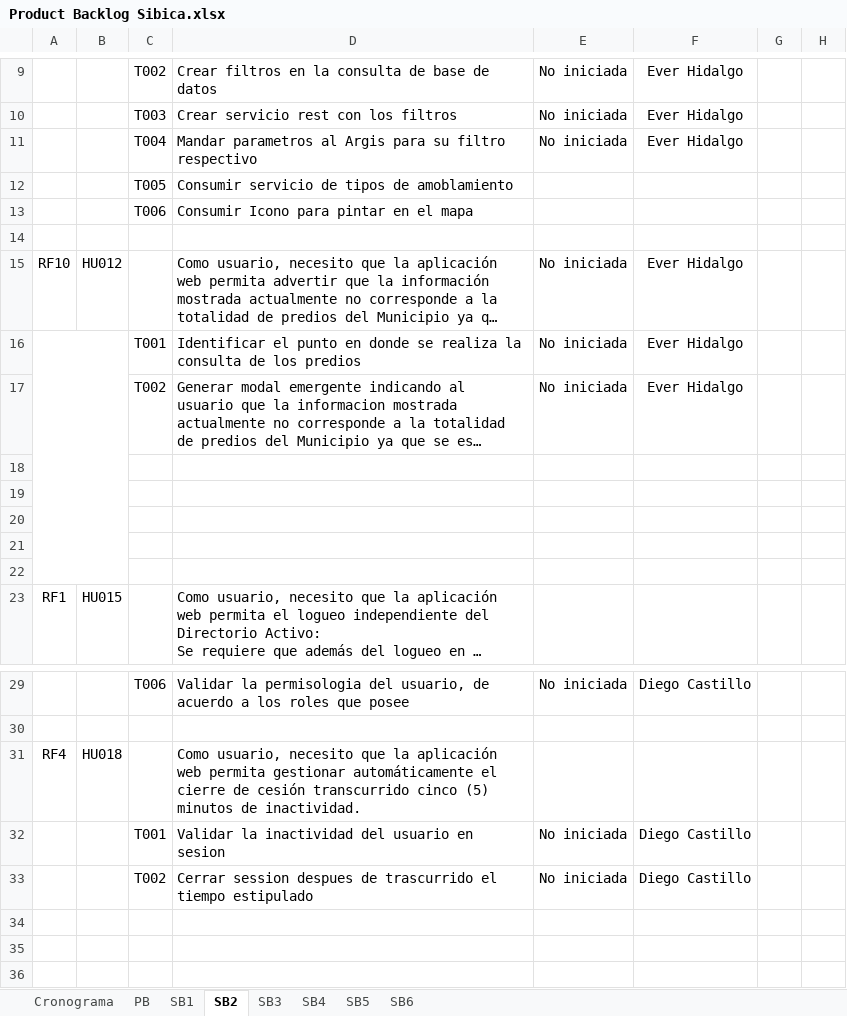
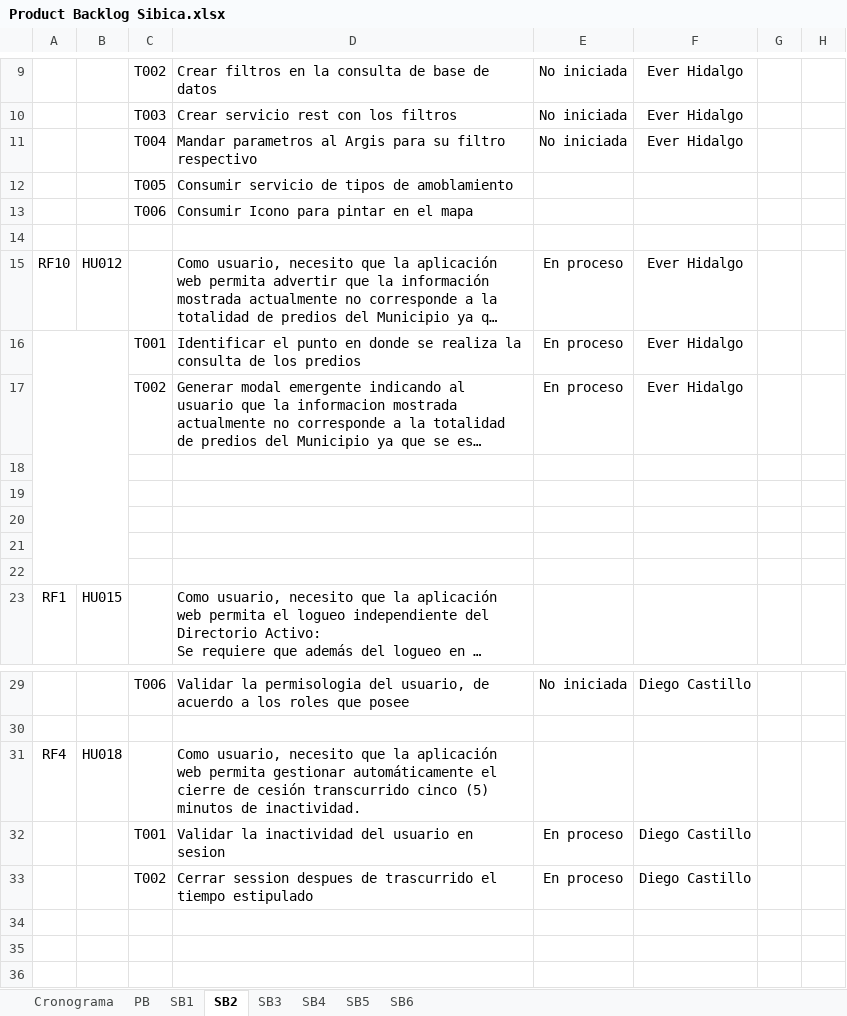
Before and after one commit to effectivesoftware1/sibica, an Excel workbook: documentacion/desarrollo/cronograma/Product Backlog Sibica.xlsx, sheet SB2, drawn as a sheet; only a part is shown, gaps mark what is left out; long unchanged cells end in …; values as stored, in another font and other column widths than the file's, no borders; the diff names each change by its address in the sheet, - before the commit and + after, or states it on an @@ line.

```diff
--- a/documentacion/desarrollo/cronograma/Product Backlog Sibica.xlsx (sheet SB2)
+++ b/documentacion/desarrollo/cronograma/Product Backlog Sibica.xlsx (sheet SB2)
-E15:E17: No iniciada
+E15:E17: En proceso
-E32:E33: No iniciada
+E32:E33: En proceso
```
Also changed, not shown: sheet SB1.
